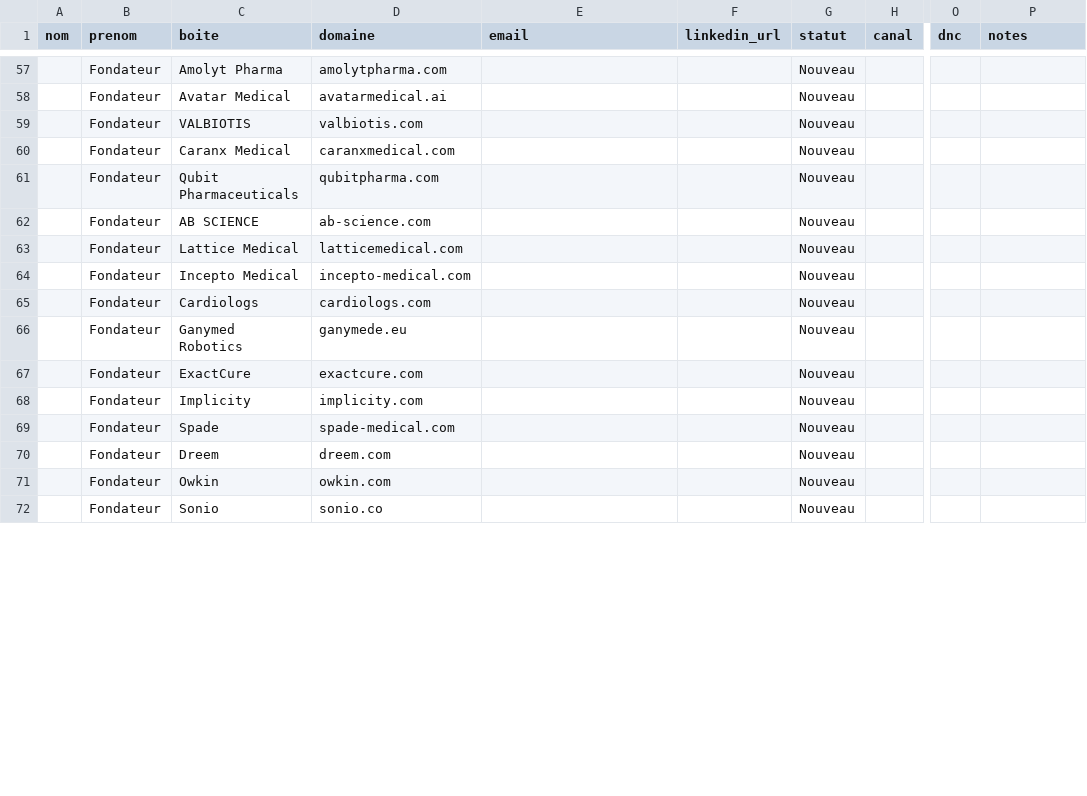
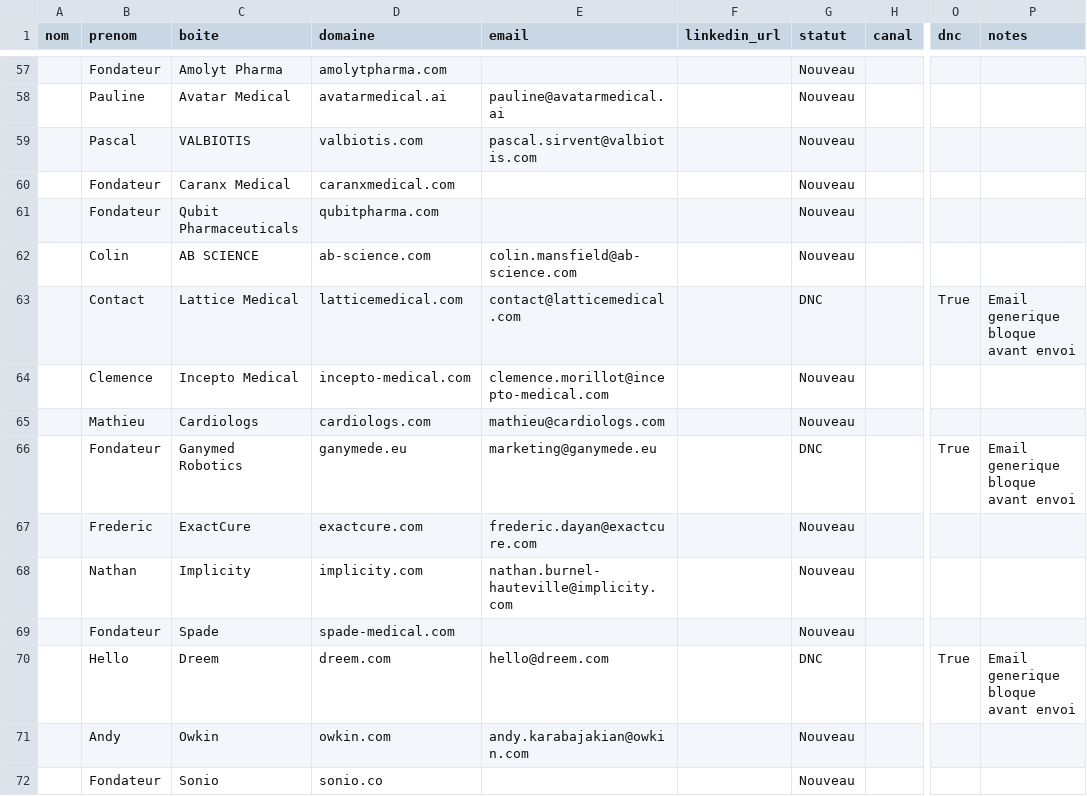
Before and after one commit to calcium-wq/prospecting, a CSV file: data/leads.csv, drawn as a sheet; only a part is shown, gaps mark what is left out; the diff covers the shown part only; the diff names each change by its address in the sheet, - before the commit and + after, or states it on an @@ line.

```diff
--- a/data/leads.csv
+++ b/data/leads.csv
-B58 (prenom): Fondateur
+B58 (prenom): Pauline
-E58 (email): (empty)
+E58 (email): pauline@avatarmedical.ai
-B59 (prenom): Fondateur
+B59 (prenom): Pascal
-E59 (email): (empty)
+E59 (email): pascal.sirvent@valbiotis.com
-B62 (prenom): Fondateur
+B62 (prenom): Colin
-E62 (email): (empty)
+E62 (email): colin.mansfield@ab-science.com
-B63 (prenom): Fondateur
+B63 (prenom): Contact
-E63 (email): (empty)
+E63 (email): contact@latticemedical.com
-G63 (statut): Nouveau
+G63 (statut): DNC
-O63 (dnc): (empty)
+O63 (dnc): True
-P63 (notes): (empty)
+P63 (notes): Email generique bloque avant envoi
-B64 (prenom): Fondateur
+B64 (prenom): Clemence
-E64 (email): (empty)
+E64 (email): clemence.morillot@incepto-medical.com
-B65 (prenom): Fondateur
+B65 (prenom): Mathieu
-E65 (email): (empty)
+E65 (email): mathieu@cardiologs.com
-E66 (email): (empty)
+E66 (email): marketing@ganymede.eu
-G66 (statut): Nouveau
+G66 (statut): DNC
-O66 (dnc): (empty)
+O66 (dnc): True
-P66 (notes): (empty)
+P66 (notes): Email generique bloque avant envoi
-B67 (prenom): Fondateur
+B67 (prenom): Frederic
-E67 (email): (empty)
+E67 (email): frederic.dayan@exactcure.com
-B68 (prenom): Fondateur
+B68 (prenom): Nathan
-E68 (email): (empty)
+E68 (email): nathan.burnel-hauteville@implicity.com
-B70 (prenom): Fondateur
+B70 (prenom): Hello
-E70 (email): (empty)
+E70 (email): hello@dreem.com
-G70 (statut): Nouveau
+G70 (statut): DNC
-O70 (dnc): (empty)
+O70 (dnc): True
-P70 (notes): (empty)
+P70 (notes): Email generique bloque avant envoi
-B71 (prenom): Fondateur
+B71 (prenom): Andy
-E71 (email): (empty)
+E71 (email): andy.karabajakian@owkin.com
```
Also changed, not shown: 5 added rows and 63 edited cells elsewhere in this file, 3 other files.
